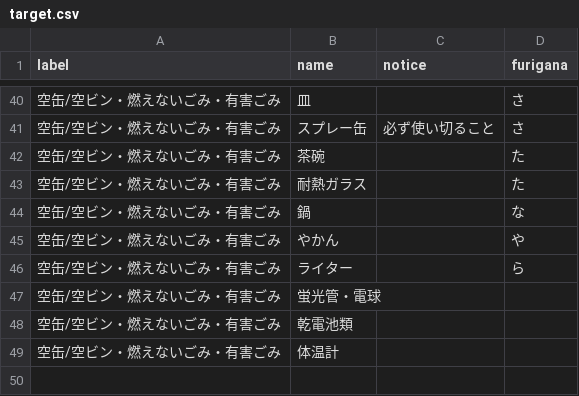
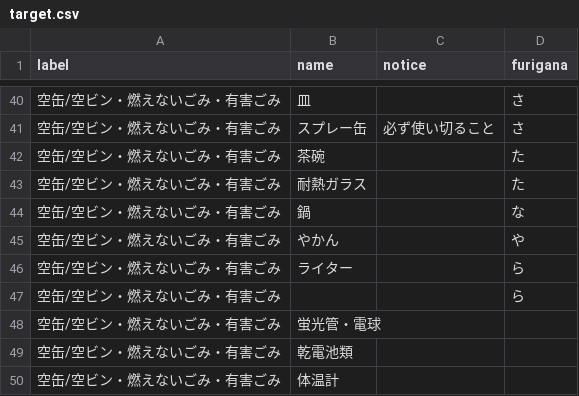
Before and after one commit to codeforsaga/5374_2, a CSV file: data/target.csv, drawn as a sheet; only a part is shown, gaps mark what is left out; the diff names each change by its address in the sheet, - before the commit and + after, or states it on an @@ line.

Commit message:
Update target.csv

```diff
--- a/data/target.csv
+++ b/data/target.csv
+row 47: 空缶/空ビン・燃えないごみ・有害ごみ |  |  | ら
```
